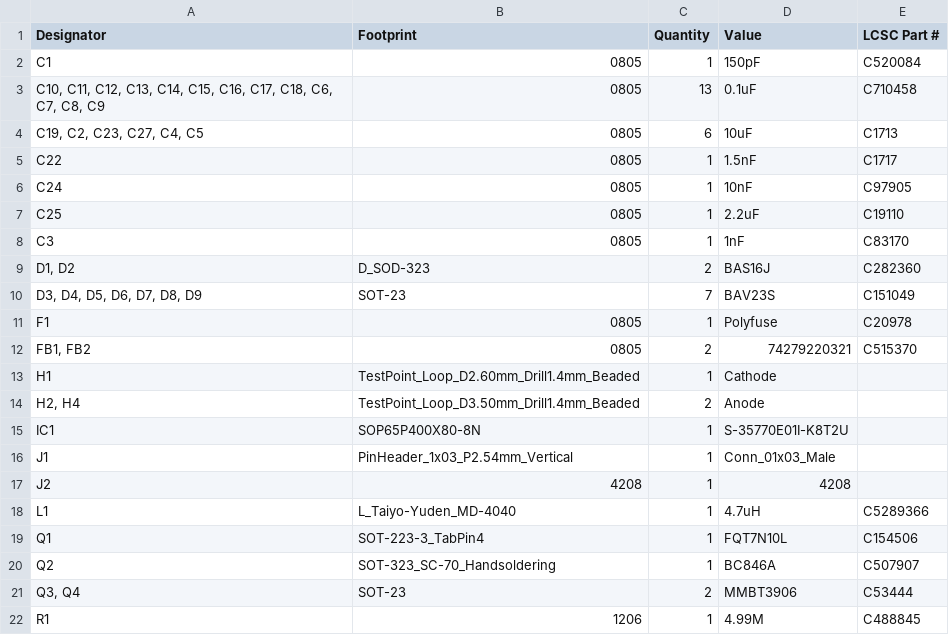
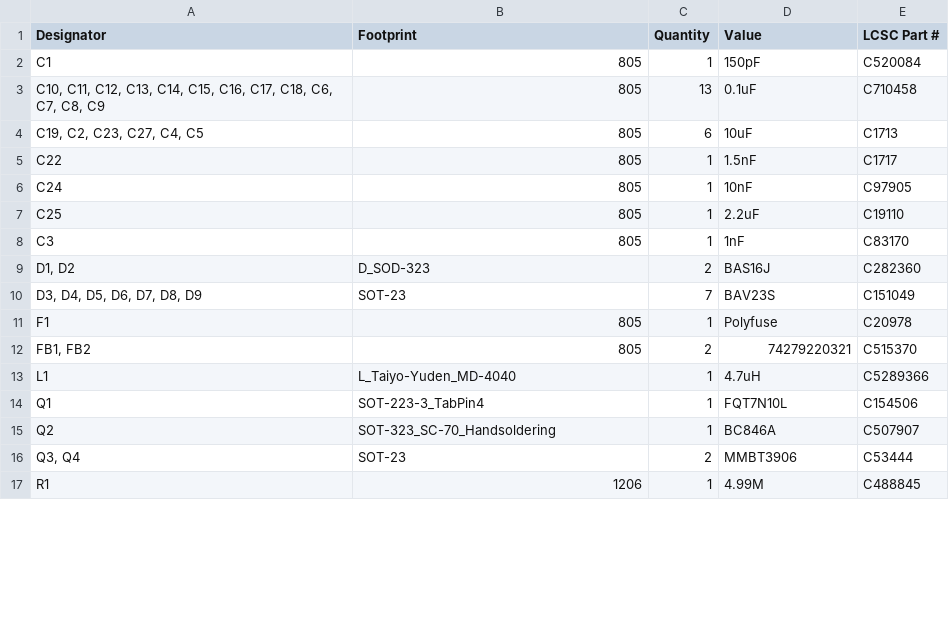
Before and after one commit to Safecast/safepulse, a CSV file: production/bom.csv, drawn as a sheet; only a part is shown; the diff covers the shown part only.

```diff
--- a/production/bom.csv
+++ b/production/bom.csv
@@ -1,18 +1,13 @@
 Designator,Footprint,Quantity,Value,LCSC Part #
-C1,0805,1,150pF,C520084
-"C10, C11, C12, C13, C14, C15, C16, C17, C18, C6, C7, C8, C9",0805,13,0.1uF,C710458
-"C19, C2, C23, C27, C4, C5",0805,6,10uF,C1713
-C22,0805,1,1.5nF,C1717
-C24,0805,1,10nF,C97905
-C25,0805,1,2.2uF,C19110
-C3,0805,1,1nF,C83170
+C1,805,1,150pF,C520084
+"C10, C11, C12, C13, C14, C15, C16, C17, C18, C6, C7, C8, C9",805,13,0.1uF,C710458
+"C19, C2, C23, C27, C4, C5",805,6,10uF,C1713
+C22,805,1,1.5nF,C1717
+C24,805,1,10nF,C97905
+C25,805,1,2.2uF,C19110
+C3,805,1,1nF,C83170
 "D1, D2",D_SOD-323,2,BAS16J,C282360
 "D3, D4, D5, D6, D7, D8, D9",SOT-23,7,BAV23S,C151049
-F1,0805,1,Polyfuse,C20978
-"FB1, FB2",0805,2,74279220321,C515370
-H1,TestPoint_Loop_D2.60mm_Drill1.4mm_Beaded,1,Cathode,
-"H2, H4",TestPoint_Loop_D3.50mm_Drill1.4mm_Beaded,2,Anode,
-IC1,SOP65P400X80-8N,1,S-35770E01I-K8T2U,
-J1,PinHeader_1x03_P2.54mm_Vertical,1,Conn_01x03_Male,
-J2,4208,1,4208,
+F1,805,1,Polyfuse,C20978
+"FB1, FB2",805,2,74279220321,C515370
 L1,L_Taiyo-Yuden_MD-4040,1,4.7uH, C5289366
```
Also changed, not shown: 2 removed rows and 16 edited cells elsewhere in this file, production/positions.csv, 13 other files.
